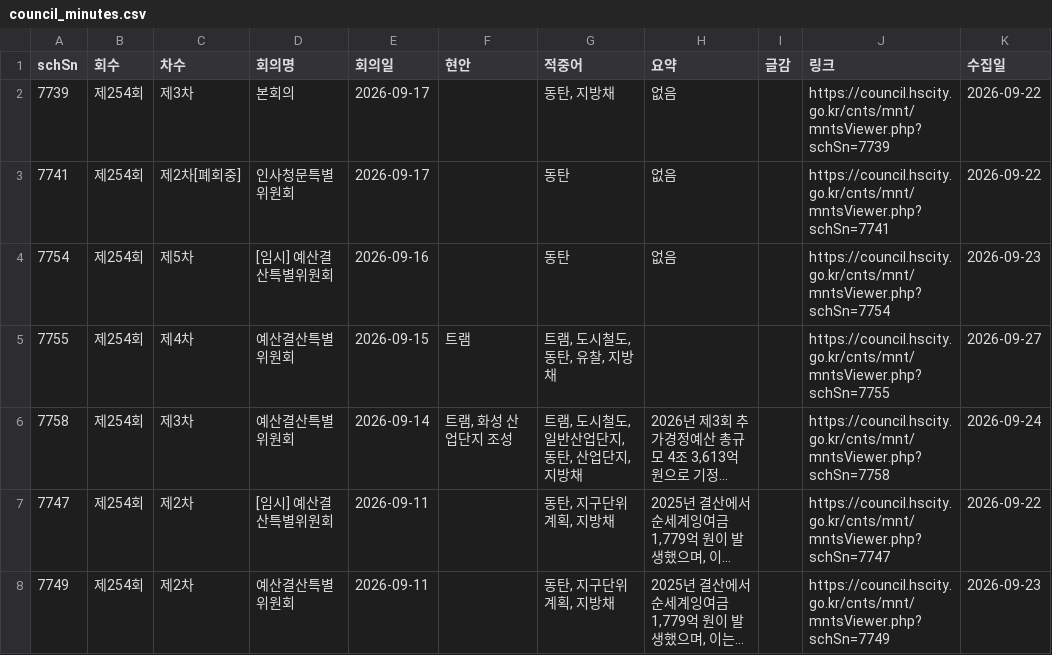
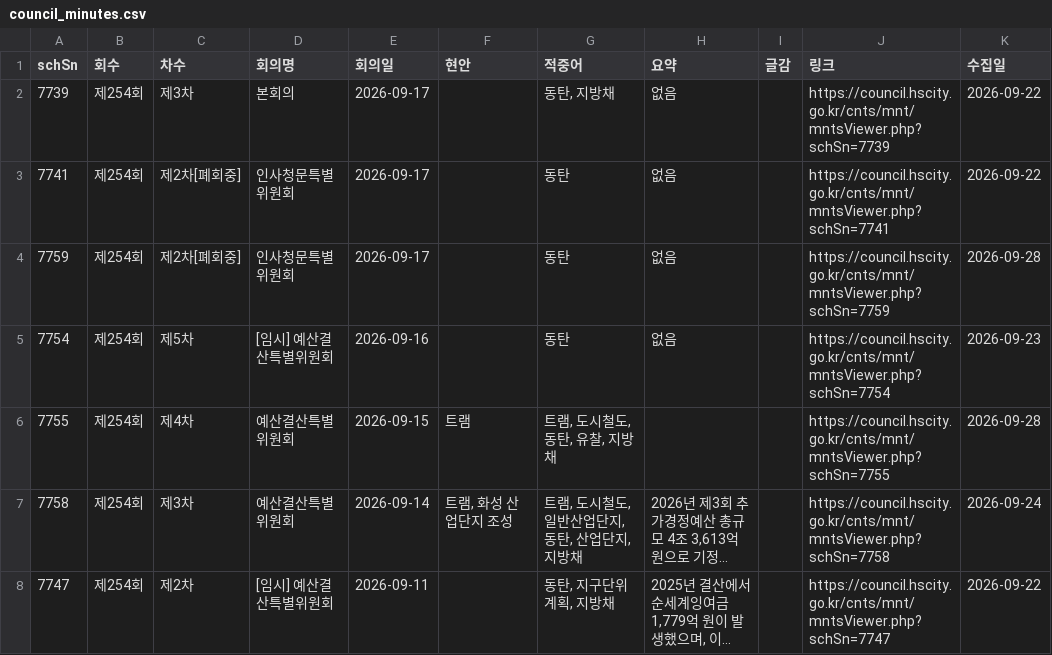
Before and after one commit to jay70park-cyber/jisik-blog-auto, a CSV file: data/council_minutes.csv, drawn as a sheet; only a part is shown; the shorter side is filled out with more unchanged rows; long unchanged cells end in …; addresses are those after the commit; the diff names each change by its address in the sheet, - before the commit and + after, or states it on an @@ line.

```diff
--- a/data/council_minutes.csv
+++ b/data/council_minutes.csv
+row 4: 7759 | 제254회 | 제2차[폐회중] | 인사청문특별위원회 | 2026-09-17 |  | 동탄 | 없음 |  | https://council.hscity.go.kr/cnts/mnt/mntsViewer.php?schSn=7759 | 2026-09-28
-K6 (수집일): 2026-09-27
+K6 (수집일): 2026-09-28
```
Also changed, not shown: data/hscity_notices.csv, 1 other file.
